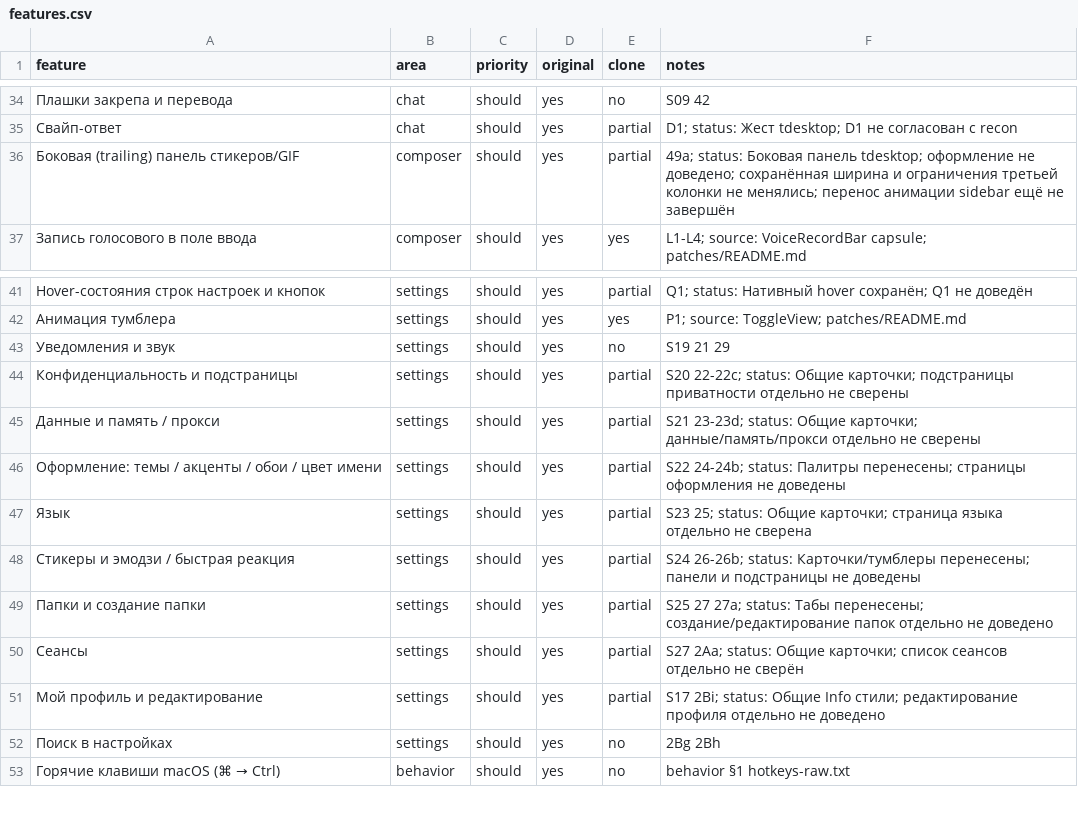
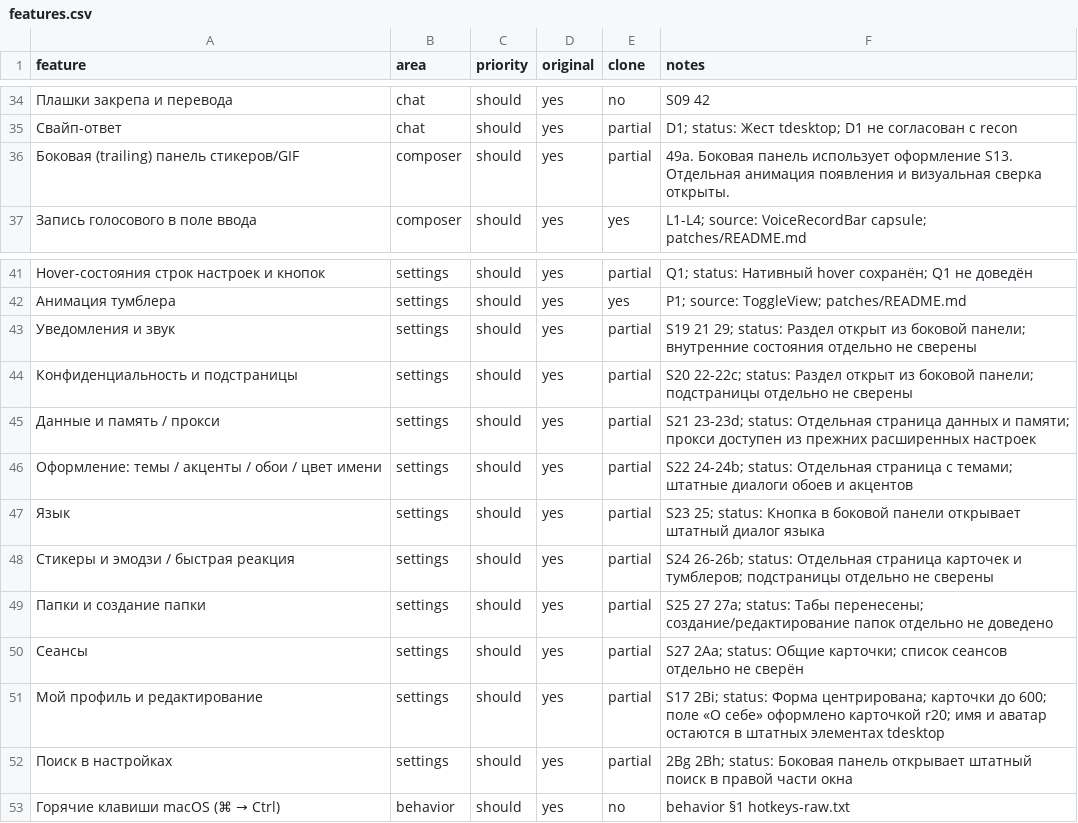
Before and after one commit to Doffi4/MTW-Gram, a CSV file: replica/features.csv, drawn as a sheet; only a part is shown, gaps mark what is left out; the diff covers the shown part only; the diff names each change by its address in the sheet, - before the commit and + after, or states it on an @@ line.

```diff
--- a/replica/features.csv
+++ b/replica/features.csv
-F36 (notes): 49a; status: Боковая панель tdesktop; оформление не доведено; сохранённая ширина и ограничения третьей колонки не менялись; перенос анимации sidebar ещё не завершён
+F36 (notes): 49a. Боковая панель использует оформление S13. Отдельная анимация появления и визуальная сверка открыты.
-E43 (clone): no
+E43 (clone): partial
-F43 (notes): S19 21 29
+F43 (notes): S19 21 29; status: Раздел открыт из боковой панели; внутренние состояния отдельно не сверены
-F44 (notes): …22-22c; status: Общие карточки; подстраницы приватности отдельно не…
+F44 (notes): …22-22c; status: Раздел открыт из боковой панели; подстраницы отдельно не…
-F45 (notes): …23-23d; status: Общие карточки; данные/память/прокси отдельно не сверены
+F45 (notes): …23-23d; status: Отдельная страница данных и памяти; прокси доступен из прежних расширенных настроек
-F46 (notes): …24-24b; status: Палитры перенесены; страницы оформления не доведены
+F46 (notes): …24-24b; status: Отдельная страница с темами; штатные диалоги обоев и акцентов
-F47 (notes): …25; status: Общие карточки; страница языка отдельно не сверена
+F47 (notes): …25; status: Кнопка в боковой панели открывает штатный диалог языка
-F48 (notes): …26-26b; status: Карточки/тумблеры перенесены; панели и подстраницы не доведены
+F48 (notes): …26-26b; status: Отдельная страница карточек и тумблеров; подстраницы отдельно не сверены
-F51 (notes): …2Bi; status: Общие Info стили; редактирование профиля отдельно не доведено
+F51 (notes): …2Bi; status: Форма центрирована; карточки до 600; поле «О себе» оформлено карточкой r20; имя и аватар остаются в штатных элементах tdesktop
-E52 (clone): no
+E52 (clone): partial
-F52 (notes): 2Bg 2Bh
+F52 (notes): 2Bg 2Bh; status: Боковая панель открывает штатный поиск в правой части окна
```
Also changed, not shown: 22 edited cells elsewhere in this file, 20 other files.
